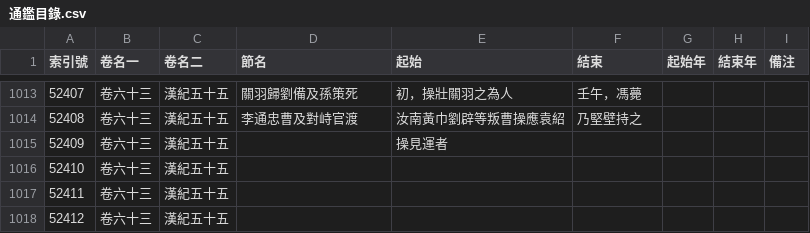
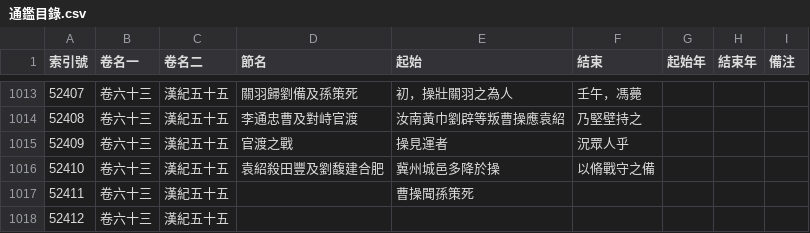
Before and after one commit to gintian/zizhitongjian, a CSV file: 1_主要數據/通鑑目錄.csv, drawn as a sheet; only a part is shown, gaps mark what is left out.

```diff
--- a/1_主要數據/通鑑目錄.csv
+++ b/1_主要數據/通鑑目錄.csv
@@ -1014,5 +1014,5 @@
 52408,卷六十三,漢紀五十五,李通忠曹及對峙官渡,汝南黃巾劉辟等叛曹操應袁紹,乃堅壁持之,,,
-52409,卷六十三,漢紀五十五,,操見運者,,,,
-52410,卷六十三,漢紀五十五,,,,,,
-52411,卷六十三,漢紀五十五,,,,,,
+52409,卷六十三,漢紀五十五,官渡之戰,操見運者,況眾人乎,,,
+52410,卷六十三,漢紀五十五,袁紹殺田豐及劉馥建合肥,冀州城邑多降於操,以脩戰守之備,,,
+52411,卷六十三,漢紀五十五,,曹操聞孫策死,,,,
 52412,卷六十三,漢紀五十五,,,,,,
```
Also changed, not shown: 1_主要數據/人物總表.csv, 2 other files.
